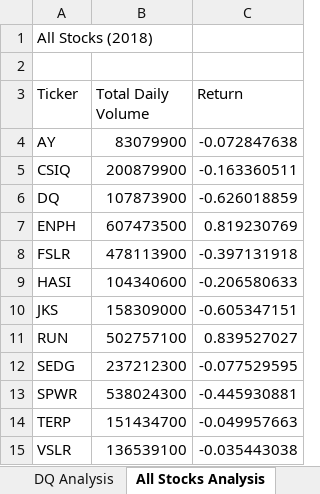
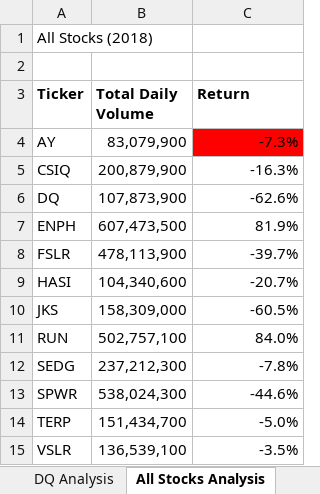
Before and after one commit to eric-spoerner/stock-analysis, an Excel workbook: green_stocks.xlsm, sheet All Stocks Analysis, drawn as a sheet; values as stored, in another font and other column widths than the file's, no borders; the diff names each change by its address in the sheet, - before the commit and + after, or states it on an @@ line.

Commit message:
First cut of conditional formatting.

```diff
--- a/green_stocks.xlsm (sheet All Stocks Analysis)
+++ b/green_stocks.xlsm (sheet All Stocks Analysis)
-A3:C3 bold: off
+A3:C3 bold: on
-B4 (Total Daily Volume): 83079900
+B4 (Total Daily Volume): 83,079,900
-C4 (Return): -0.072847638
+C4 (Return): -7.3%
-C4 fill: none
+C4 fill: #FF0000
-B5 (Total Daily Volume): 200879900
+B5 (Total Daily Volume): 200,879,900
-C5 (Return): -0.163360511
+C5 (Return): -16.3%
-B6 (Total Daily Volume): 107873900
+B6 (Total Daily Volume): 107,873,900
-C6 (Return): -0.626018859
+C6 (Return): -62.6%
-B7 (Total Daily Volume): 607473500
+B7 (Total Daily Volume): 607,473,500
-C7 (Return): 0.819230769
+C7 (Return): 81.9%
-B8 (Total Daily Volume): 478113900
+B8 (Total Daily Volume): 478,113,900
-C8 (Return): -0.397131918
+C8 (Return): -39.7%
-B9 (Total Daily Volume): 104340600
+B9 (Total Daily Volume): 104,340,600
-C9 (Return): -0.206580633
+C9 (Return): -20.7%
-B10 (Total Daily Volume): 158309000
+B10 (Total Daily Volume): 158,309,000
-C10 (Return): -0.605347151
+C10 (Return): -60.5%
-B11 (Total Daily Volume): 502757100
+B11 (Total Daily Volume): 502,757,100
-C11 (Return): 0.839527027
+C11 (Return): 84.0%
-B12 (Total Daily Volume): 237212300
+B12 (Total Daily Volume): 237,212,300
-C12 (Return): -0.077529595
+C12 (Return): -7.8%
-B13 (Total Daily Volume): 538024300
+B13 (Total Daily Volume): 538,024,300
-C13 (Return): -0.445930881
+C13 (Return): -44.6%
-B14 (Total Daily Volume): 151434700
+B14 (Total Daily Volume): 151,434,700
-C14 (Return): -0.049957663
+C14 (Return): -5.0%
-B15 (Total Daily Volume): 136539100
+B15 (Total Daily Volume): 136,539,100
-C15 (Return): -0.035443038
+C15 (Return): -3.5%
```
